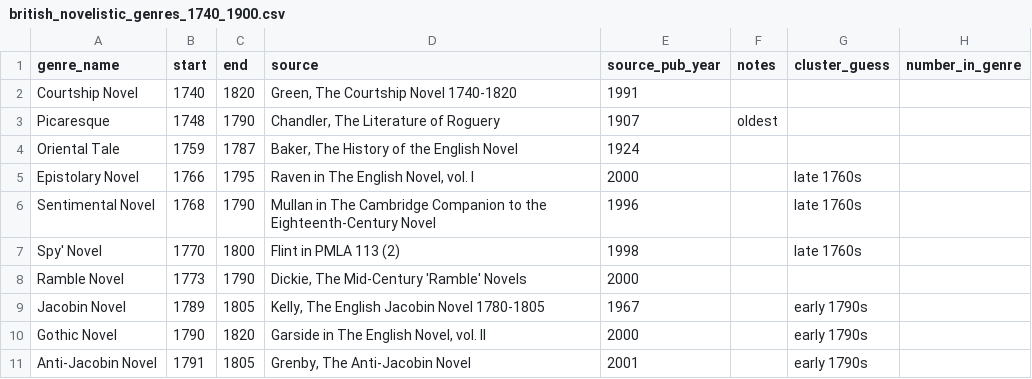
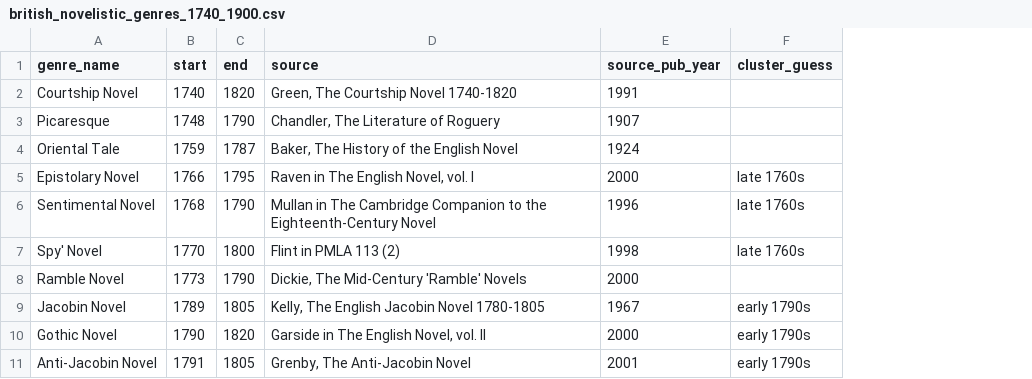
Before and after one commit to ariddell/datasets, a CSV file: moretti_graphs/british_novelistic_genres_1740_1900.csv, drawn as a sheet; only a part is shown; the diff names each change by its address in the sheet, - before the commit and + after, or states it on an @@ line.

Commit message:
Removed extra columns.

```diff
--- a/moretti_graphs/british_novelistic_genres_1740_1900.csv
+++ b/moretti_graphs/british_novelistic_genres_1740_1900.csv
-column F (notes), row 3: oldest
-column H (number_in_genre), empty
```
